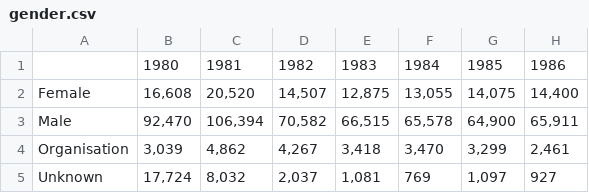
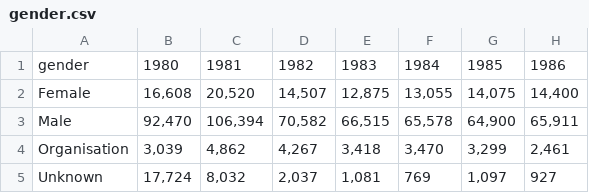
Before and after one commit to alecsharpie/nz-prisons, a CSV file: data/gender.csv, drawn as a sheet; only a part is shown; the diff names each change by its address in the sheet, - before the commit and + after, or states it on an @@ line.

```diff
--- a/data/gender.csv
+++ b/data/gender.csv
-A1: (empty)
+A1: gender
```
Also changed, not shown: data/age.csv, data/ethnicity.csv.
